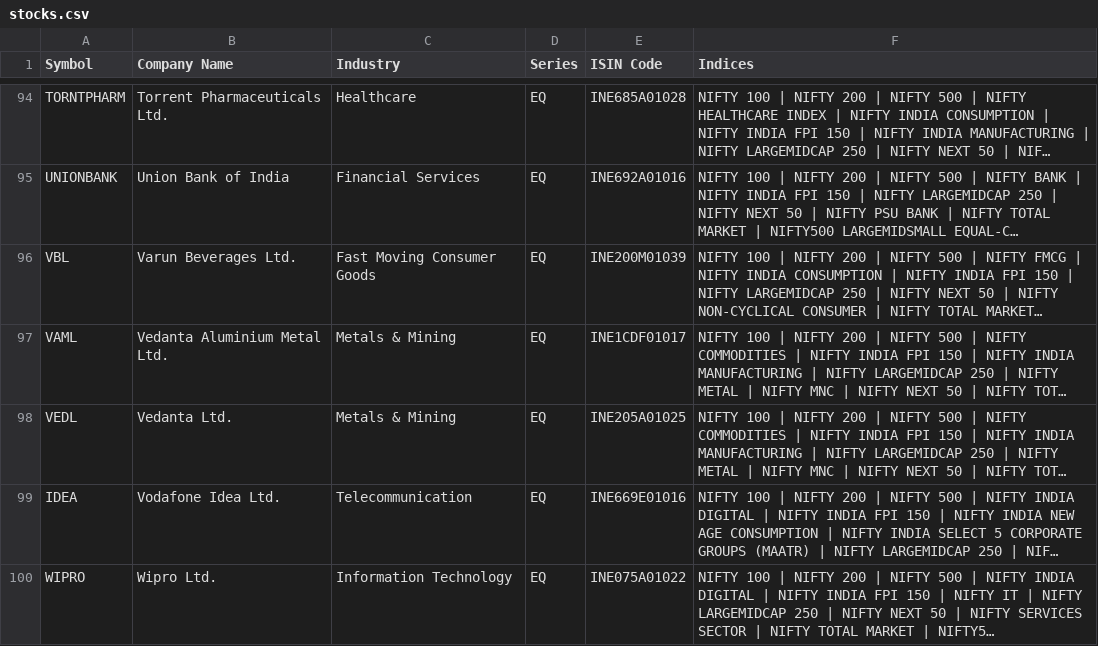
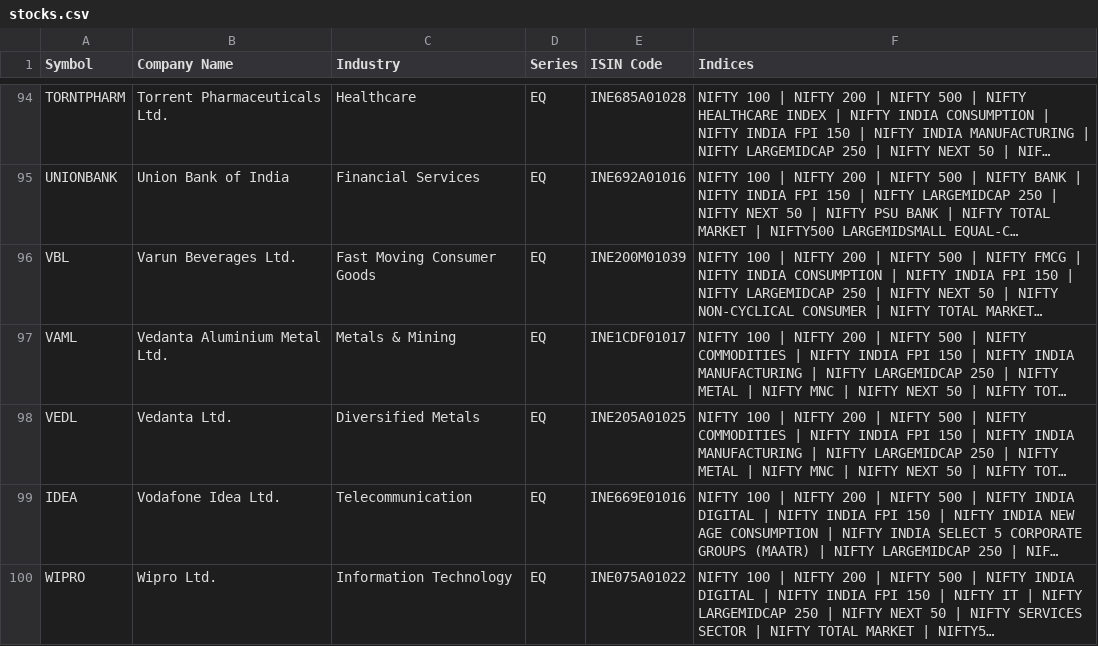
Before and after one commit to irtteja/Equities, a CSV file: stocks.csv, drawn as a sheet; only a part is shown, gaps mark what is left out; long unchanged cells end in …; the diff names each change by its address in the sheet, - before the commit and + after, or states it on an @@ line.

```diff
--- a/stocks.csv
+++ b/stocks.csv
-C98 (Industry): Metals & Mining
+C98 (Industry): Diversified Metals
```
Also changed, not shown: indices.csv.
